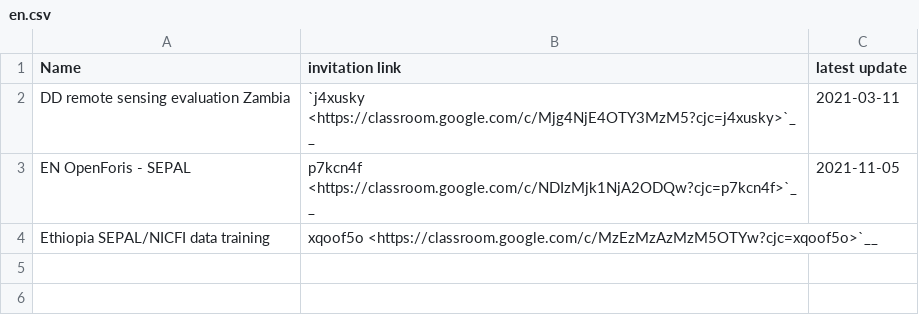
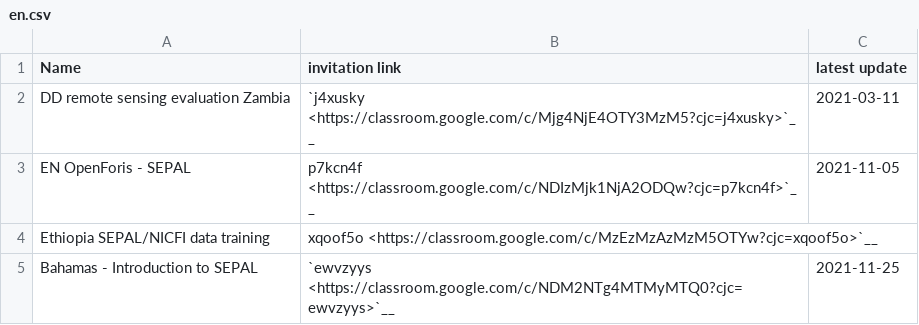
Before and after one commit to openforis/sepal-doc, a CSV file: docs/source/data/project/en.csv, drawn as a sheet.

Commit message:
add bahamas training

```diff
--- a/docs/source/data/project/en.csv
+++ b/docs/source/data/project/en.csv
@@ -4 +4,2 @@ EN OpenForis - SEPAL, p7kcn4f <https://classroom.google.com/c/NDIzMjk1NjA2ODQw?c
 Ethiopia SEPAL/NICFI data training, xqoof5o <https://classroom.google.com/c/MzEzMzAzMzM5OTYw?cjc=xqoof5o>`__,
+Bahamas - Introduction to SEPAL, `ewvzyys <https://classroom.google.com/c/NDM2NTg4MTMyMTQ0?cjc=ewvzyys>`__, 2021-11-25
```
